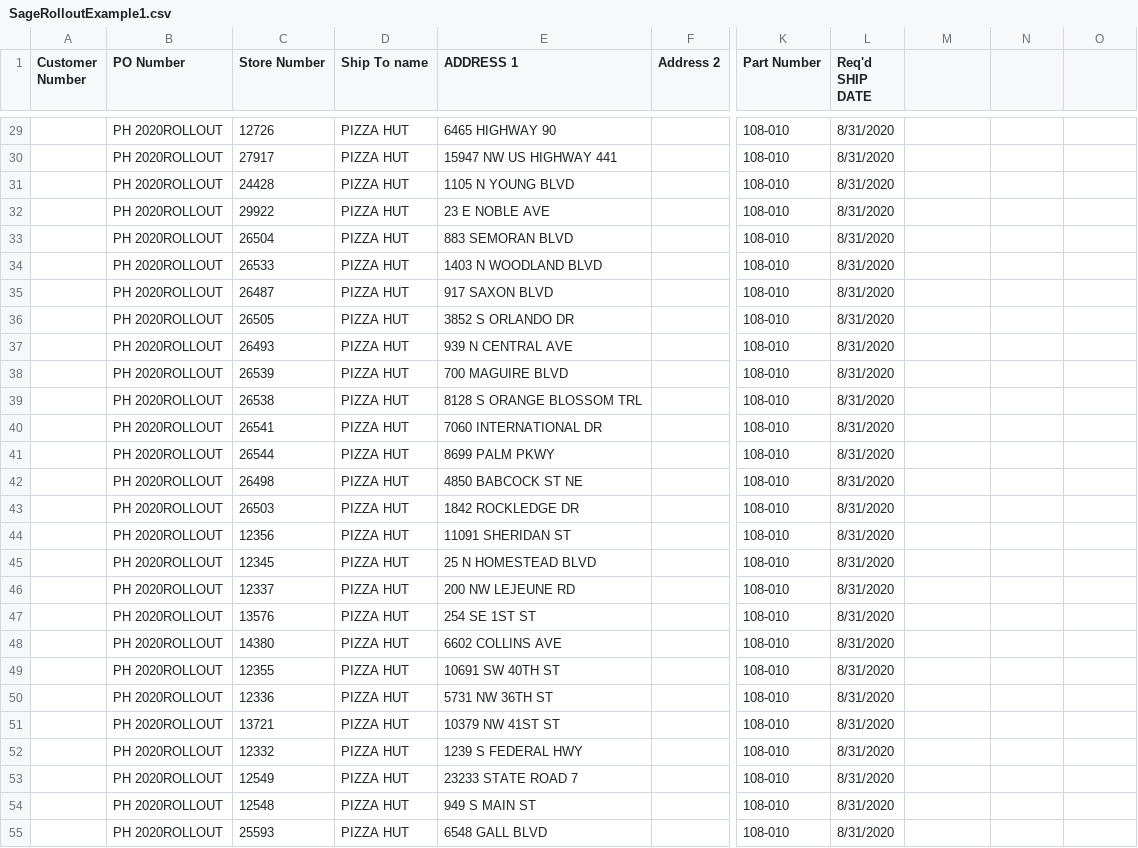
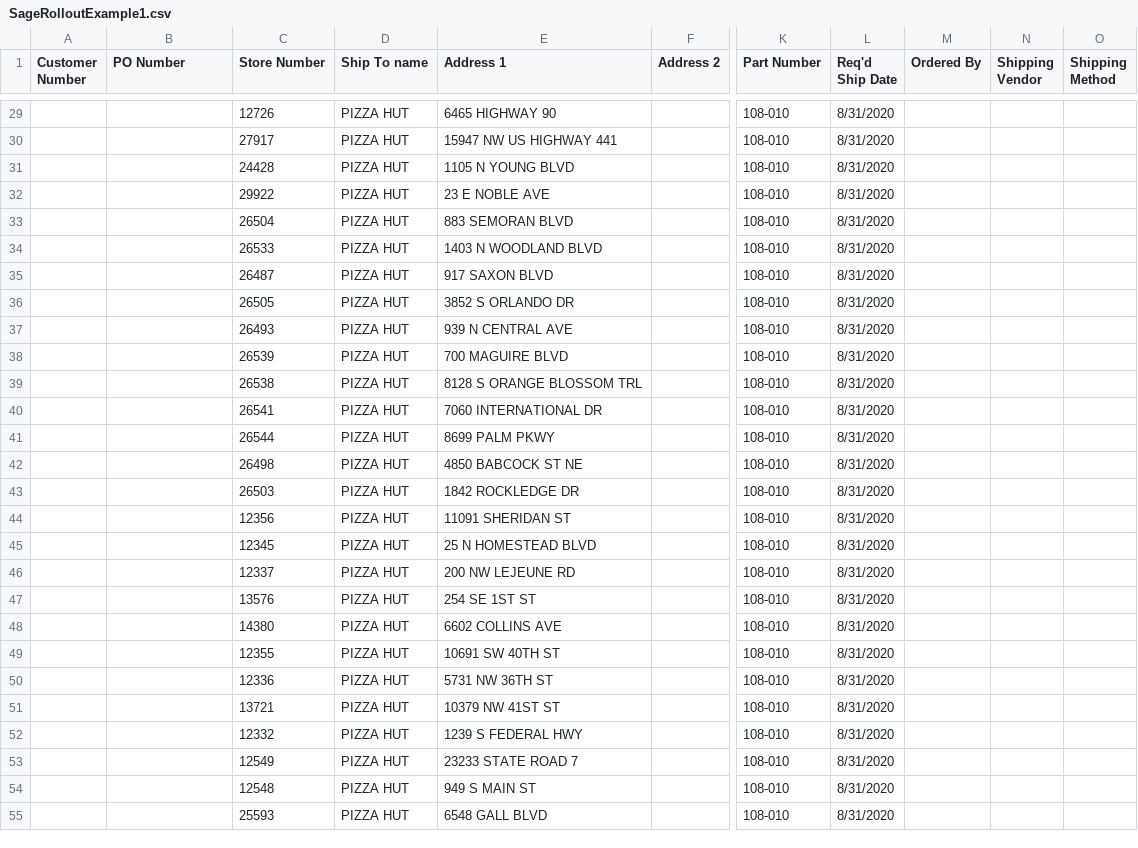
Before and after one commit to rlillback/Rollout, a CSV file: TestFiles/SageRolloutExample1.csv, drawn as a sheet; only a part is shown, gaps mark what is left out; the diff covers the shown part only; the diff names each change by its address in the sheet, - before the commit and + after, or states it on an @@ line.

```diff
--- a/TestFiles/SageRolloutExample1.csv
+++ b/TestFiles/SageRolloutExample1.csv
-E1: ADDRESS 1
+E1: Address 1
-L1: Req'd SHIP DATE
+L1: Req'd Ship Date
-M1: (empty)
+M1: Ordered By
-N1: (empty)
+N1: Shipping Vendor
-O1: (empty)
+O1: Shipping Method
-B29:B55 (PO Number): PH 2020ROLLOUT
+B29:B55 (PO Number): (empty)
```
Also changed, not shown: 33 edited cells elsewhere in this file, TestFiles/SageRolloutMissing.csv, 29 other files.
